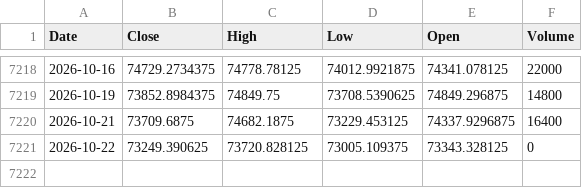
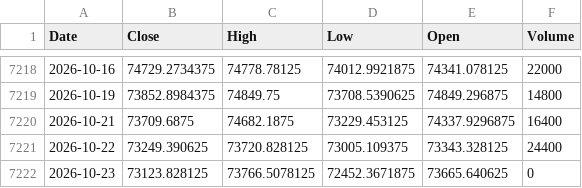
Before and after one commit to Harshithpatali/Sensex_Quant_Lab, a CSV file: data/raw/sensex_raw.csv, drawn as a sheet; only a part is shown, gaps mark what is left out.

```diff
--- a/data/raw/sensex_raw.csv
+++ b/data/raw/sensex_raw.csv
@@ -7220,2 +7220,3 @@ Date,Close,High,Low,Open,Volume
 2026-10-21,73709.6875,74682.1875,73229.453125,74337.9296875,16400
-2026-10-22,73249.390625,73720.828125,73005.109375,73343.328125,0
+2026-10-22,73249.390625,73720.828125,73005.109375,73343.328125,24400
+2026-10-23,73123.828125,73766.5078125,72452.3671875,73665.640625,0
```
Also changed, not shown: artifacts/reports/history.csv, artifacts/reports/leaderboard.csv, 3 other files.
